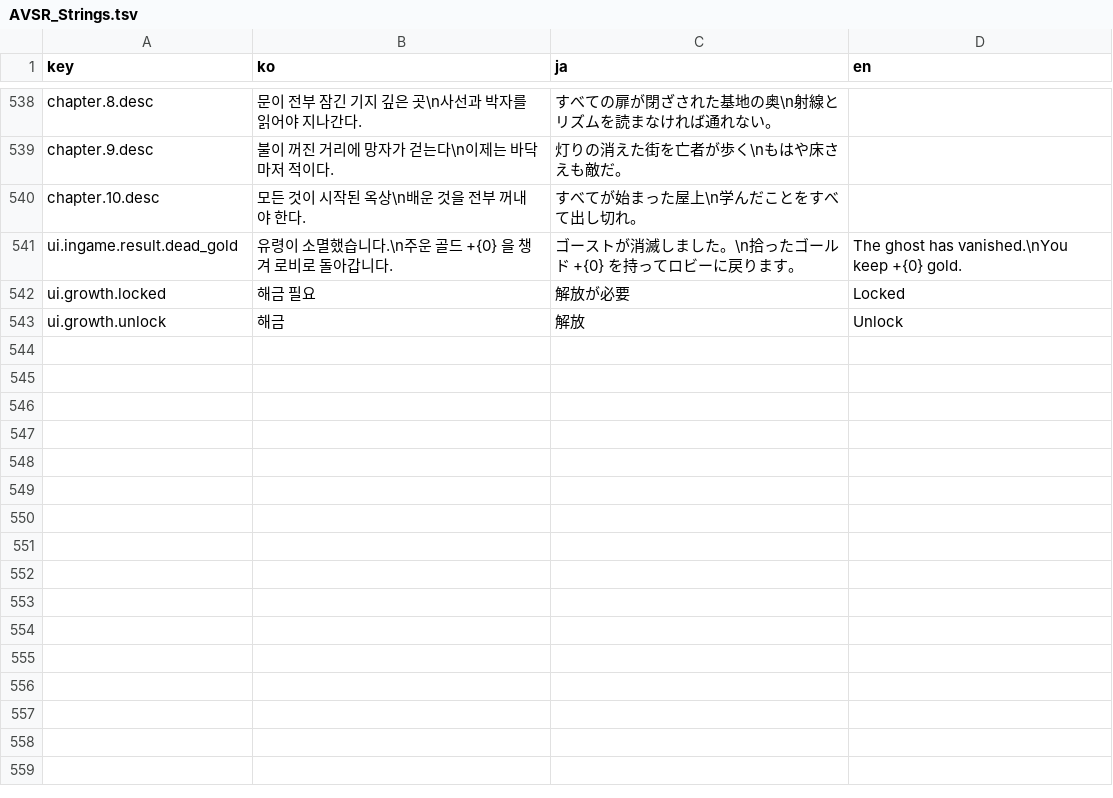
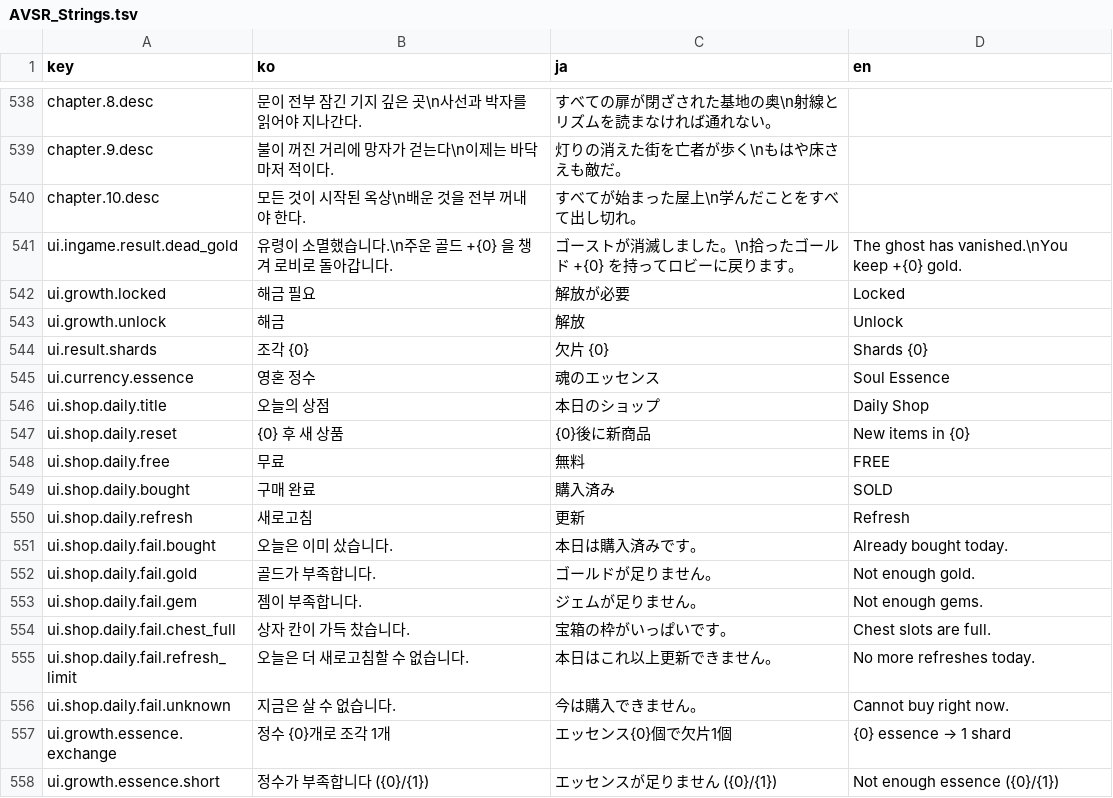
Before and after one commit to inpiawon-ui/AvengingSprit, a TSV file: Projects/AVSR/Localization/AVSR_Strings.tsv, drawn as a sheet; only a part is shown, gaps mark what is left out.

```diff
--- a/Projects/AVSR/Localization/AVSR_Strings.tsv
+++ b/Projects/AVSR/Localization/AVSR_Strings.tsv
@@ -543 +543,16 @@ ui.growth.locked	해금 필요	解放が必要	Locked
 ui.growth.unlock	해금	解放	Unlock
+ui.result.shards	조각  {0}	欠片  {0}	Shards  {0}
+ui.currency.essence	영혼 정수	魂のエッセンス	Soul Essence
+ui.shop.daily.title	오늘의 상점	本日のショップ	Daily Shop
+ui.shop.daily.reset	{0} 후 새 상품	{0}後に新商品	New items in {0}
+ui.shop.daily.free	무료	無料	FREE
+ui.shop.daily.bought	구매 완료	購入済み	SOLD
+ui.shop.daily.refresh	새로고침	更新	Refresh
+ui.shop.daily.fail.bought	오늘은 이미 샀습니다.	本日は購入済みです。	Already bought today.
+ui.shop.daily.fail.gold	골드가 부족합니다.	ゴールドが足りません。	Not enough gold.
+ui.shop.daily.fail.gem	젬이 부족합니다.	ジェムが足りません。	Not enough gems.
+ui.shop.daily.fail.chest_full	상자 칸이 가득 찼습니다.	宝箱の枠がいっぱいです。	Chest slots are full.
+ui.shop.daily.fail.refresh_limit	오늘은 더 새로고침할 수 없습니다.	本日はこれ以上更新できません。	No more refreshes today.
+ui.shop.daily.fail.unknown	지금은 살 수 없습니다.	今は購入できません。	Cannot buy right now.
+ui.growth.essence.exchange	정수 {0}개로 조각 1개	エッセンス{0}個で欠片1個	{0} essence → 1 shard
+ui.growth.essence.short	정수가 부족합니다 ({0}/{1})	エッセンスが足りません ({0}/{1})	Not enough essence ({0}/{1})
```
Also changed, not shown: 15 other files.
